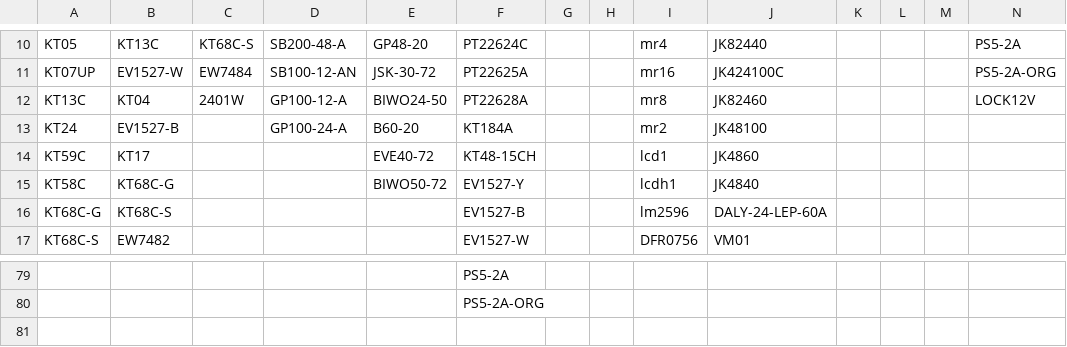
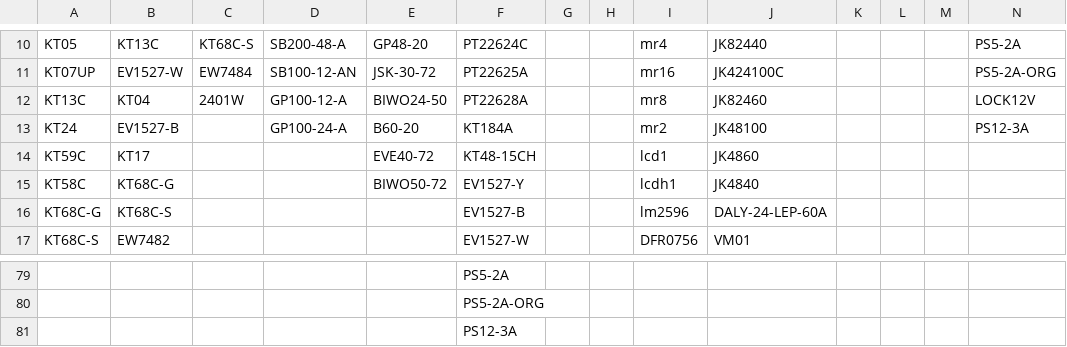
Before and after one commit to website888sy/HJY, a CSV file: data/categories.csv, drawn as a sheet; only a part is shown, gaps mark what is left out; the diff names each change by its address in the sheet, - before the commit and + after, or states it on an @@ line.

Commit message:
تحديث categories.csv

```diff
--- a/data/categories.csv
+++ b/data/categories.csv
-N13: (empty)
+N13: PS12-3A
+row 81:  |  |  |  |  | PS12-3A
```
